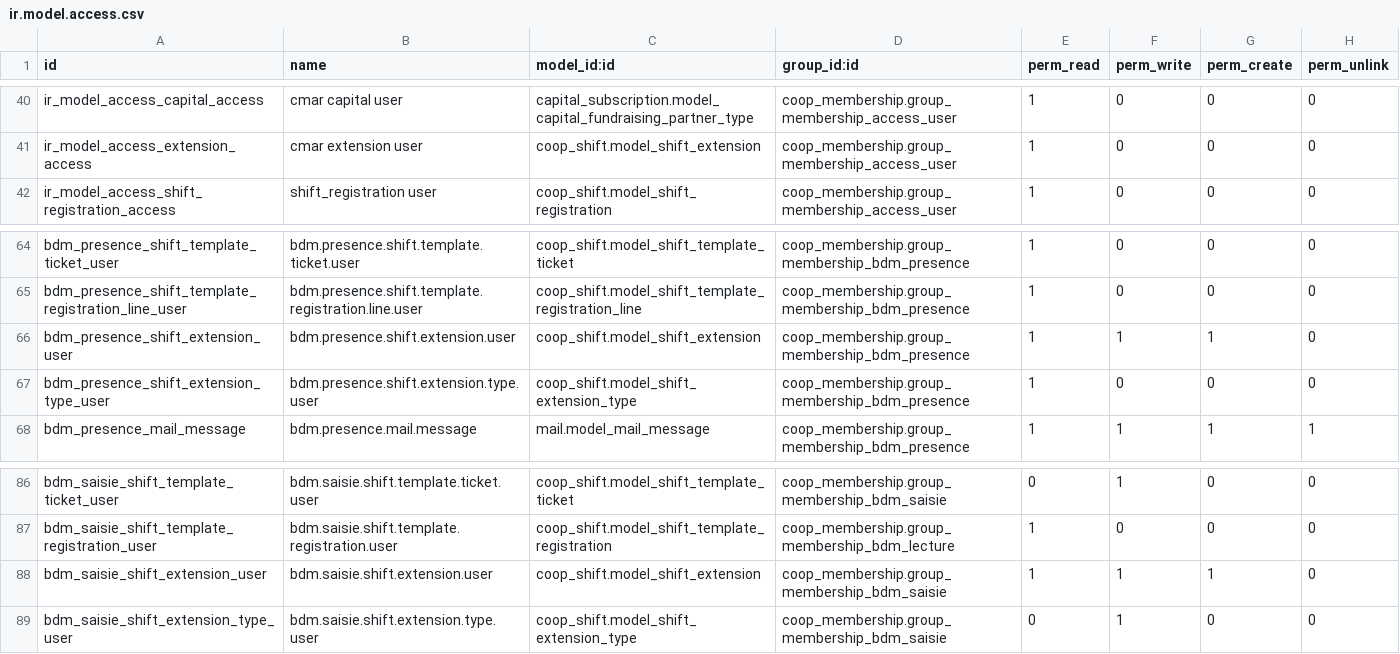
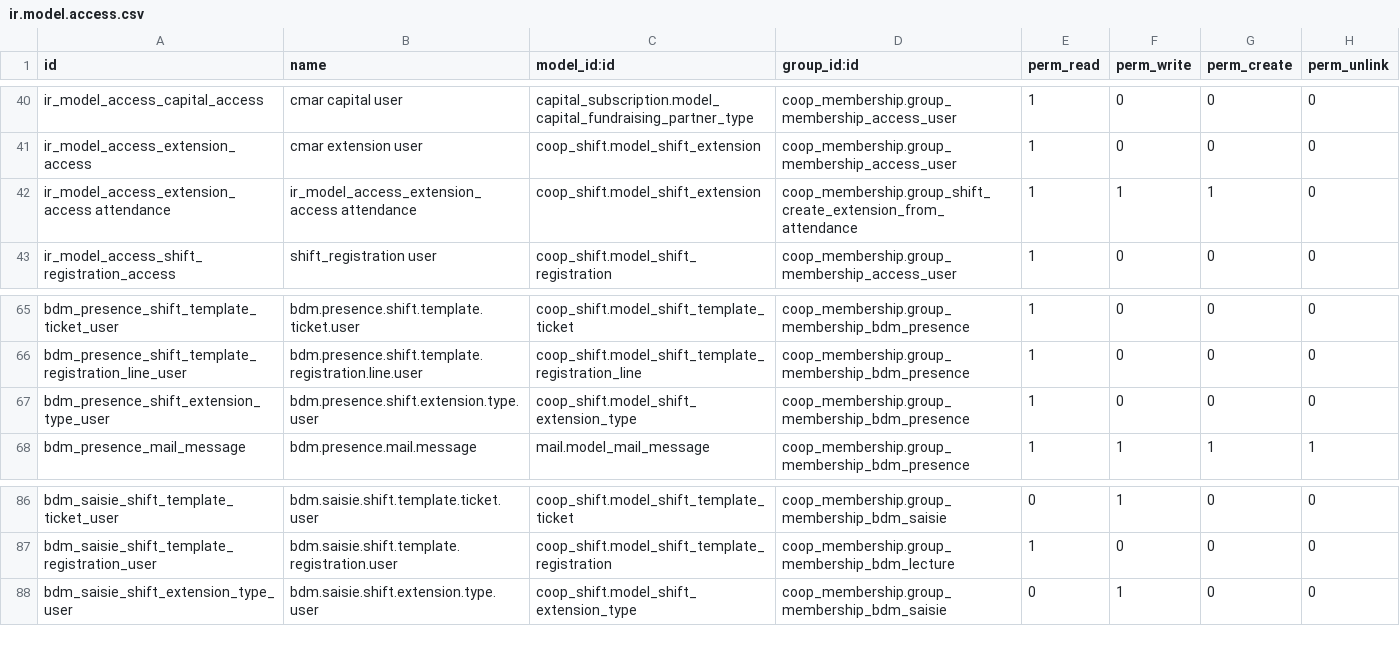
Before and after one commit to AwesomeFoodCoops/odoo-production, a CSV file: coop_membership/security/ir.model.access.csv, drawn as a sheet; only a part is shown, gaps mark what is left out; removed rows and columns are numbered as before the commit, all else as after; the diff names each change by its address in the sheet, - before the commit and + after, or states it on an @@ line.

Commit message:
[FIX] Create extension from attendance

```diff
--- a/coop_membership/security/ir.model.access.csv
+++ b/coop_membership/security/ir.model.access.csv
+row 42: ir_model_access_extension_access attendance | ir_model_access_extension_access attendance | coop_shift.model_shift_extension | coop_membership.group_shift_create_extension_from_attendance | 1 | 1 | 1 | 0
-row 66: bdm_presence_shift_extension_user | bdm.presence.shift.extension.user | coop_shift.model_shift_extension | coop_membership.group_membership_bdm_presence | 1 | 1 | 1 | 0
-row 88: bdm_saisie_shift_extension_user | bdm.saisie.shift.extension.user | coop_shift.model_shift_extension | coop_membership.group_membership_bdm_saisie | 1 | 1 | 1 | 0
```
Also changed, not shown: 1 other file.
